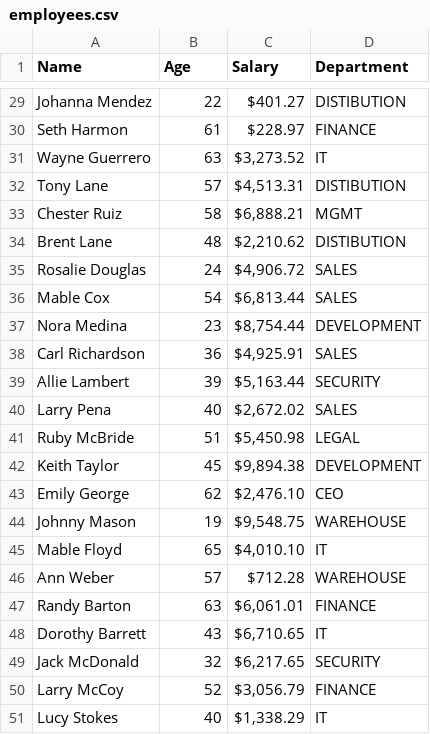
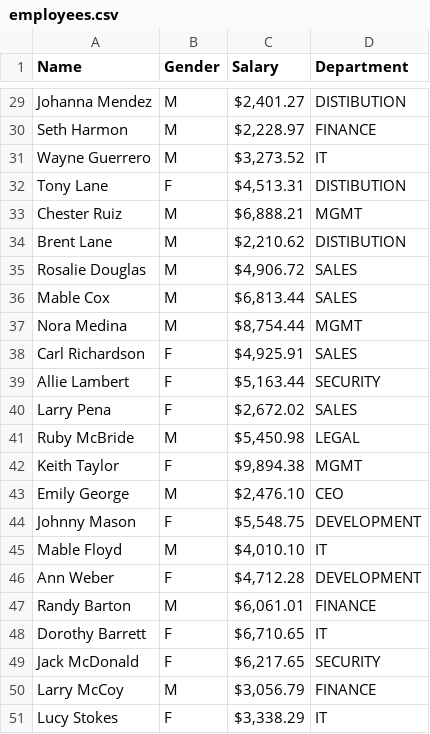
Before and after one commit to martijor000/Martin_Employee_Linked_List, a CSV file: Martin_Employee_Linked_List/Data/employees.csv, drawn as a sheet; only a part is shown, gaps mark what is left out; the diff covers the shown part only; the diff names each change by its address in the sheet, - before the commit and + after, or states it on an @@ line.

Commit message:
Fixed Average Salary

```diff
--- a/Martin_Employee_Linked_List/Data/employees.csv
+++ b/Martin_Employee_Linked_List/Data/employees.csv
-B1: Age
+B1: Gender
-B29 (Gender): 22
+B29 (Gender): M
-C29 (Salary): $401.27
+C29 (Salary): $2,401.27
-B30 (Gender): 61
+B30 (Gender): M
-C30 (Salary): $228.97
+C30 (Salary): $2,228.97
-B31 (Gender): 63
+B31 (Gender): M
-B32 (Gender): 57
+B32 (Gender): F
-B33 (Gender): 58
+B33 (Gender): M
-B34 (Gender): 48
+B34 (Gender): M
-B35 (Gender): 24
+B35 (Gender): M
-B36 (Gender): 54
+B36 (Gender): M
-B37 (Gender): 23
+B37 (Gender): M
-D37 (Department): DEVELOPMENT
+D37 (Department): MGMT
-B38 (Gender): 36
+B38 (Gender): F
-B39 (Gender): 39
+B39 (Gender): F
-B40 (Gender): 40
+B40 (Gender): F
-B41 (Gender): 51
+B41 (Gender): M
-B42 (Gender): 45
+B42 (Gender): F
-D42 (Department): DEVELOPMENT
+D42 (Department): MGMT
-B43 (Gender): 62
+B43 (Gender): M
-B44 (Gender): 19
+B44 (Gender): F
-C44 (Salary): $9,548.75
+C44 (Salary): $5,548.75
-D44 (Department): WAREHOUSE
+D44 (Department): DEVELOPMENT
-B45 (Gender): 65
+B45 (Gender): M
-B46 (Gender): 57
+B46 (Gender): F
-C46 (Salary): $712.28
+C46 (Salary): $4,712.28
-D46 (Department): WAREHOUSE
+D46 (Department): DEVELOPMENT
-B47 (Gender): 63
+B47 (Gender): M
-B48 (Gender): 43
+B48 (Gender): F
-B49 (Gender): 32
+B49 (Gender): F
-B50 (Gender): 52
+B50 (Gender): M
-B51 (Gender): 40
+B51 (Gender): F
-C51 (Salary): $1,338.29
+C51 (Salary): $3,338.29
```
Also changed, not shown: 94 edited cells elsewhere in this file, 6 other files.
